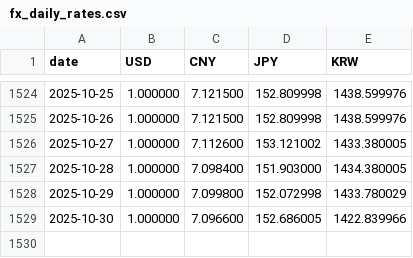
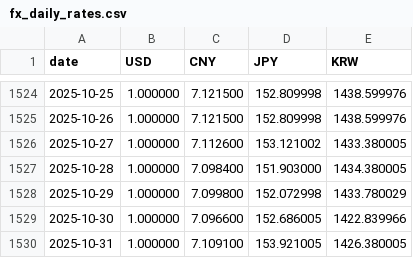
Before and after one commit to ryusoh/fund, a CSV file: data/fx_daily_rates.csv, drawn as a sheet; only a part is shown, gaps mark what is left out.

```diff
--- a/data/fx_daily_rates.csv
+++ b/data/fx_daily_rates.csv
@@ -1529 +1529,2 @@ date,USD,CNY,JPY,KRW
 2025-10-30,1.000000,7.096600,152.686005,1422.839966
+2025-10-31,1.000000,7.109100,153.921005,1426.380005
```
Also changed, not shown: 1 other file.
